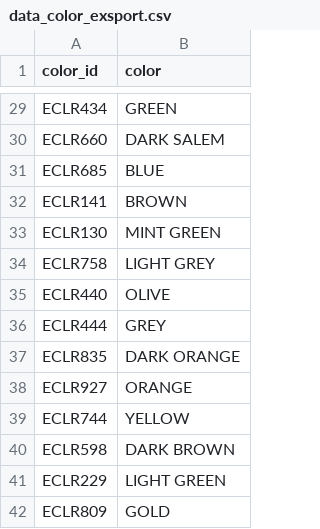
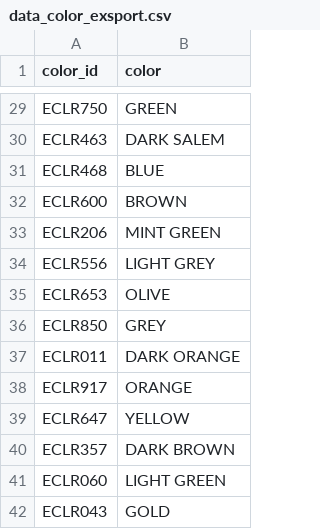
Before and after one commit to zulfaan/e-commerce-analyst-portfolio, a CSV file: transform-data/data_color_exsport.csv, drawn as a sheet; only a part is shown, gaps mark what is left out; the diff covers the shown part only; the diff names each change by its address in the sheet, - before the commit and + after, or states it on an @@ line.

```diff
--- a/transform-data/data_color_exsport.csv
+++ b/transform-data/data_color_exsport.csv
-A29 (color_id): ECLR434
+A29 (color_id): ECLR750
-A30 (color_id): ECLR660
+A30 (color_id): ECLR463
-A31 (color_id): ECLR685
+A31 (color_id): ECLR468
-A32 (color_id): ECLR141
+A32 (color_id): ECLR600
-A33 (color_id): ECLR130
+A33 (color_id): ECLR206
-A34 (color_id): ECLR758
+A34 (color_id): ECLR556
-A35 (color_id): ECLR440
+A35 (color_id): ECLR653
-A36 (color_id): ECLR444
+A36 (color_id): ECLR850
-A37 (color_id): ECLR835
+A37 (color_id): ECLR011
-A38 (color_id): ECLR927
+A38 (color_id): ECLR917
-A39 (color_id): ECLR744
+A39 (color_id): ECLR647
-A40 (color_id): ECLR598
+A40 (color_id): ECLR357
-A41 (color_id): ECLR229
+A41 (color_id): ECLR060
-A42 (color_id): ECLR809
+A42 (color_id): ECLR043
```
Also changed, not shown: 27 edited cells elsewhere in this file, transform-data/data_name_exsport.csv, transform-data/data_stock_exsport.csv, 3 other files.
